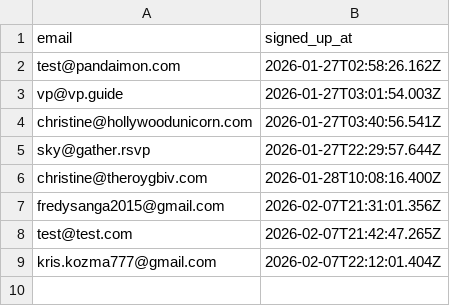
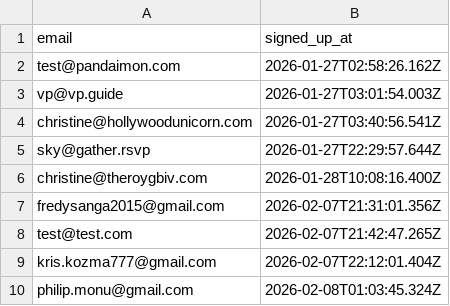
Before and after one commit to pandaimonos/pandaimon, a CSV file: actors/subscribers.csv, drawn as a sheet.

Commit message:
New subscriber: philip.monu@gmail.com

```diff
--- a/actors/subscribers.csv
+++ b/actors/subscribers.csv
@@ -9 +9,2 @@ test@test.com,2026-02-07T21:42:47.265Z
 kris.kozma777@gmail.com,2026-02-07T22:12:01.404Z
+philip.monu@gmail.com,2026-02-08T01:03:45.324Z
```
